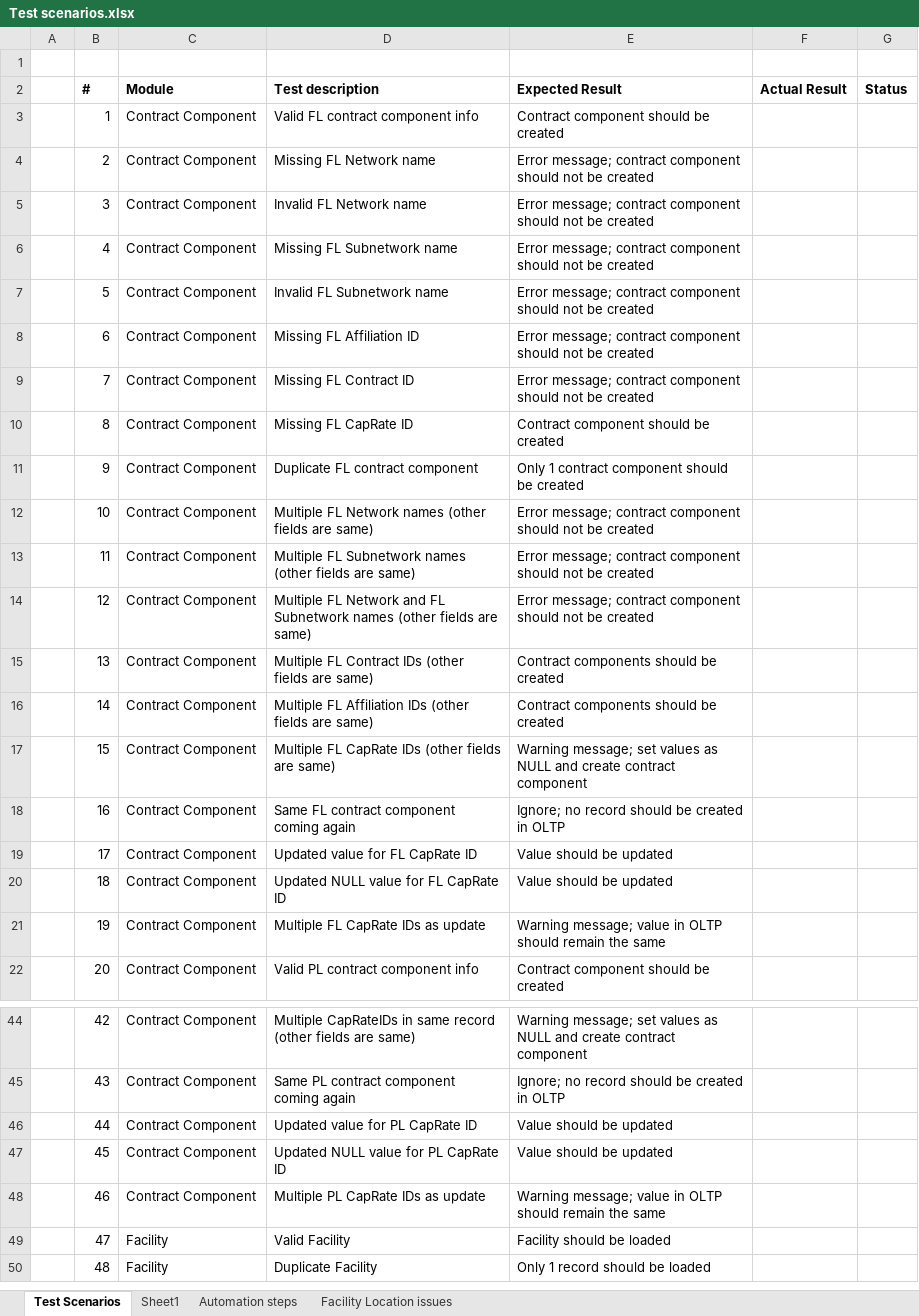
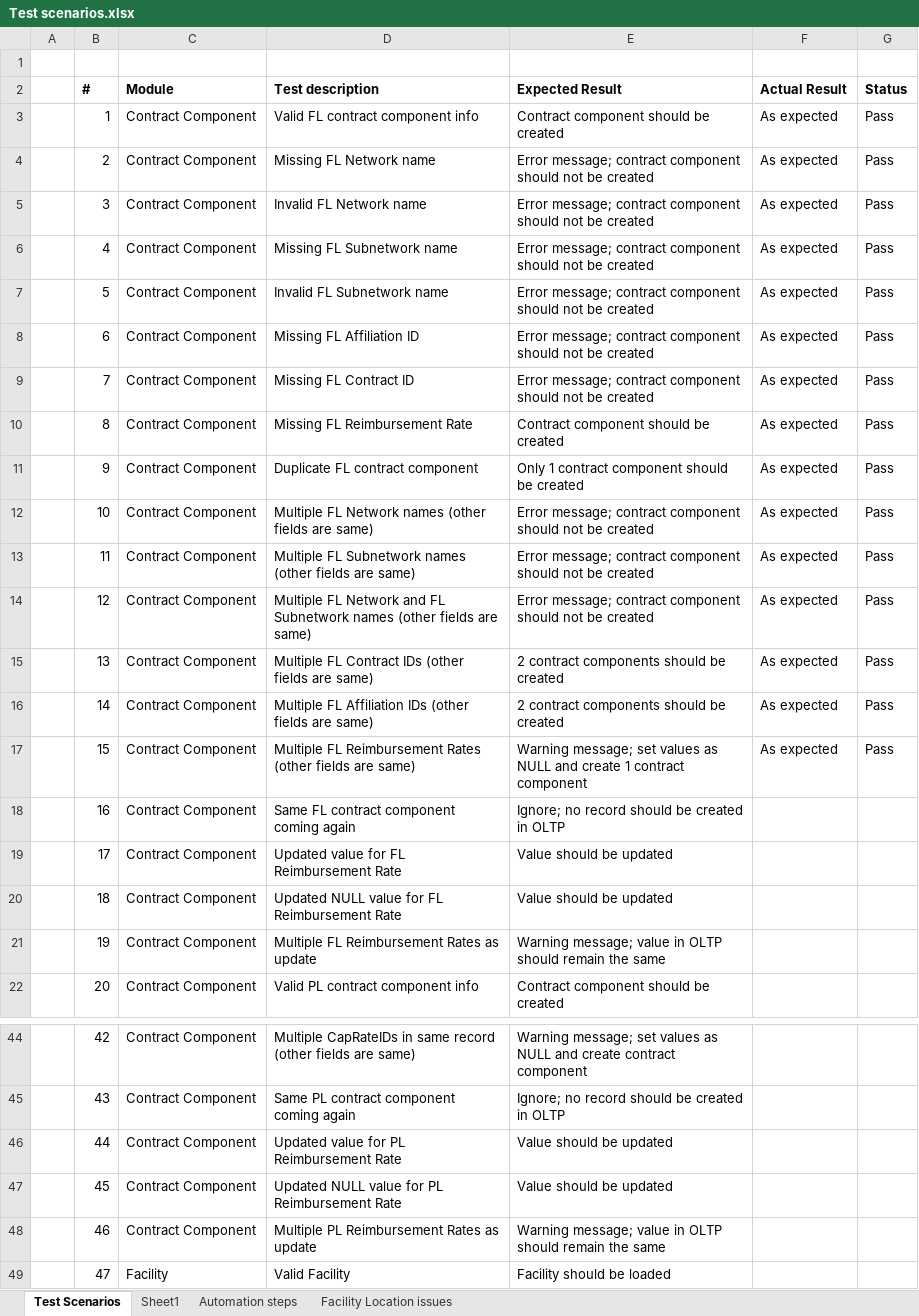
Before and after one commit to dseyfullin/Bulk_Upload_Automation, an Excel workbook: Test scenarios.xlsx, sheet Test Scenarios, drawn as a sheet; only a part is shown, gaps mark what is left out; the shorter side is filled out with more unchanged rows; values as stored, in another font and other column widths than the file's, no borders; the diff covers the shown part only; the diff names each change by its address in the sheet, - before the commit and + after, or states it on an @@ line.

Commit message:
Update Test scenarios.xlsx

```diff
--- a/Test scenarios.xlsx (sheet Test Scenarios)
+++ b/Test scenarios.xlsx (sheet Test Scenarios)
-F3:F17 (Actual Result): (empty)
+F3:F17 (Actual Result): As expected
-G3:G17 (Status): (empty)
+G3:G17 (Status): Pass
-D10 (Test description): Missing FL CapRate ID
+D10 (Test description): Missing FL Reimbursement Rate
-E15:E16 (Expected Result): Contract components should be created
+E15:E16 (Expected Result): 2 contract components should be created
-D17 (Test description): Multiple FL CapRate IDs (other fields…
+D17 (Test description): Multiple FL Reimbursement Rates (other fields…
-E17 (Expected Result): …and create contract component
+E17 (Expected Result): …and create 1 contract component
-D19 (Test description): Updated value for FL CapRate ID
+D19 (Test description): Updated value for FL Reimbursement Rate
-D20 (Test description): Updated NULL value for FL CapRate ID
+D20 (Test description): Updated NULL value for FL Reimbursement Rate
-D21 (Test description): Multiple FL CapRate IDs as update
+D21 (Test description): Multiple FL Reimbursement Rates as update
-D46 (Test description): Updated value for PL CapRate ID
+D46 (Test description): Updated value for PL Reimbursement Rate
-D47 (Test description): Updated NULL value for PL CapRate ID
+D47 (Test description): Updated NULL value for PL Reimbursement Rate
-D48 (Test description): Multiple PL CapRate IDs as update
+D48 (Test description): Multiple PL Reimbursement Rates as update
```
Also changed, not shown: 2 edited cells elsewhere in this sheet.
